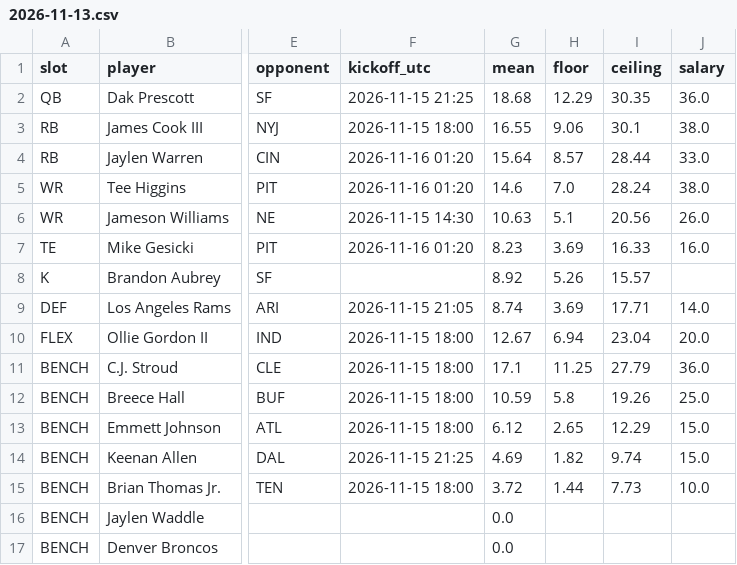
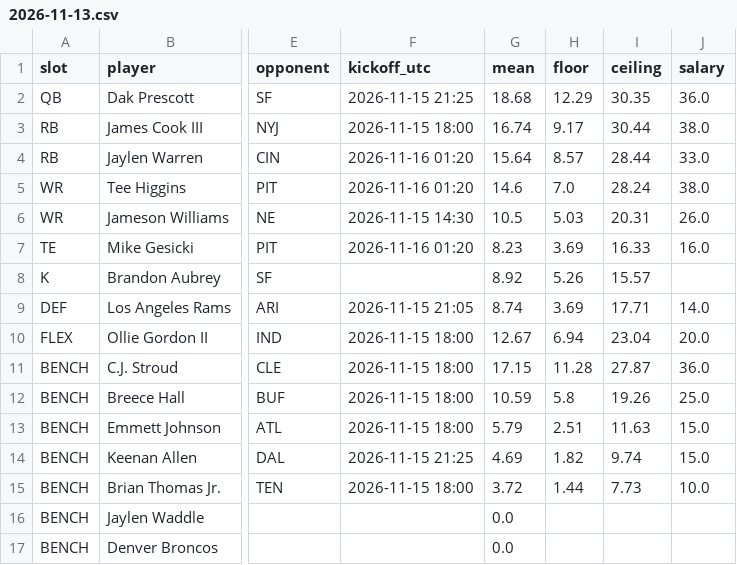
Before and after one commit to Dave356w/-nfl-top25-rankings, a CSV file: site/data/lineup/history/2026-11-13.csv, drawn as a sheet; only a part is shown, gaps mark what is left out; the diff names each change by its address in the sheet, - before the commit and + after, or states it on an @@ line.

```diff
--- a/site/data/lineup/history/2026-11-13.csv
+++ b/site/data/lineup/history/2026-11-13.csv
-G3 (mean): 16.55
+G3 (mean): 16.74
-H3 (floor): 9.06
+H3 (floor): 9.17
-I3 (ceiling): 30.1
+I3 (ceiling): 30.44
-G6 (mean): 10.63
+G6 (mean): 10.5
-H6 (floor): 5.1
+H6 (floor): 5.03
-I6 (ceiling): 20.56
+I6 (ceiling): 20.31
-G11 (mean): 17.1
+G11 (mean): 17.15
-H11 (floor): 11.25
+H11 (floor): 11.28
-I11 (ceiling): 27.79
+I11 (ceiling): 27.87
-G13 (mean): 6.12
+G13 (mean): 5.79
-H13 (floor): 2.65
+H13 (floor): 2.51
-I13 (ceiling): 12.29
+I13 (ceiling): 11.63
```
Also changed, not shown: site/data/history/2026-11-13.csv, site/data/latest.csv, 26 other files.
